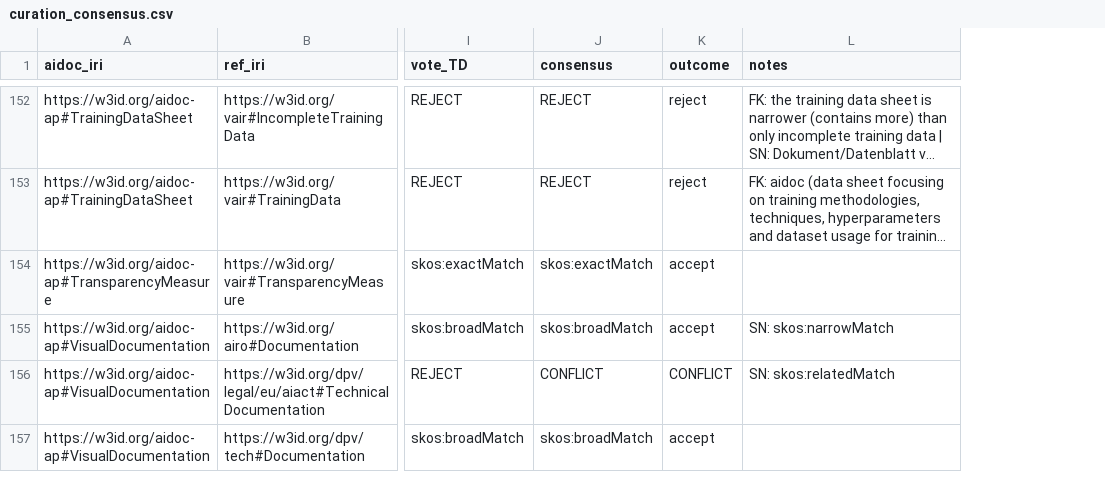
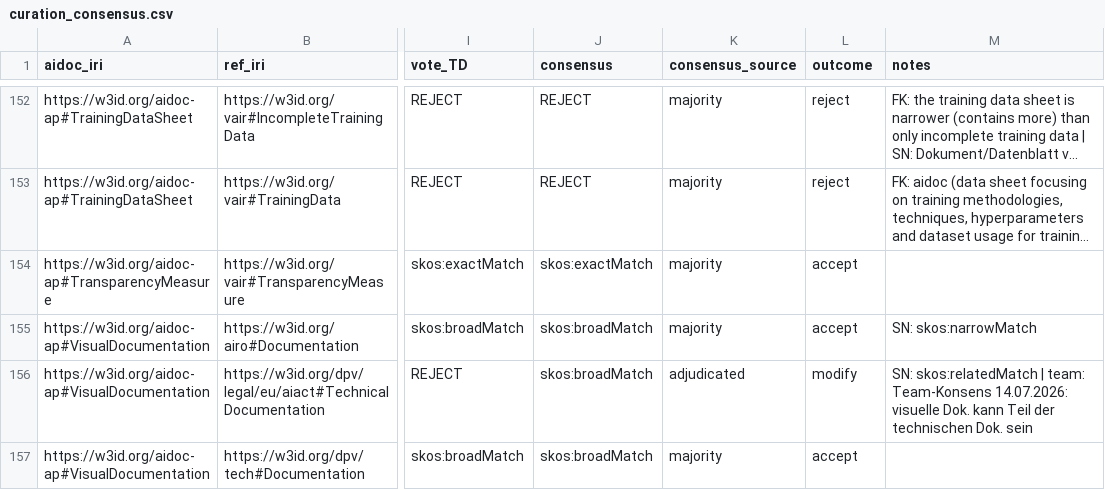
Before and after one commit to CERTAIN-Project/aidoc-ap, a CSV file: experiments/alignment_curation/curation_consensus.csv, drawn as a sheet; only a part is shown, gaps mark what is left out; long unchanged cells end in …; addresses are those after the commit; the diff covers the shown part only; the diff names each change by its address in the sheet, - before the commit and + after, or states it on an @@ line.

Commit message:
Apply the team adjudication and publish the curated alignments
The 15 meeting decisions live in experiments/alignment_curation/adjudicated.csv and are applied reproducibly by merge_curation.py on top of the 2-of-3 majority (final: main 43 accept / 15 modify / 54 reject, band FN rate ~0.34; one band pair still open). conflicts_meeting.md now records the team decisions without recommendations. apply_curation_to_ttl.py generates the curated alignment TTLs (71 mappings incl. below-threshold finds, prov-o# namespace normalised) with expert-curation provenance; the alignments page now serves the curated set (confidence filter removed, script include cache-busted).

```diff
--- a/experiments/alignment_curation/curation_consensus.csv
+++ b/experiments/alignment_curation/curation_consensus.csv
+column K (consensus_source), rows 152-157: majority | majority | majority | majority | adjudicated | majority
-J156 (consensus): CONFLICT
+J156 (consensus): skos:broadMatch
-L156 (outcome): CONFLICT
+L156 (outcome): modify
-M156 (notes): SN: skos:relatedMatch
+M156 (notes): SN: skos:relatedMatch | team: Team-Konsens 14.07.2026: visuelle Dok. kann Teil der technischen Dok. sein
```
Also changed, not shown: 42 edited cells elsewhere in this file, 24 other files.
